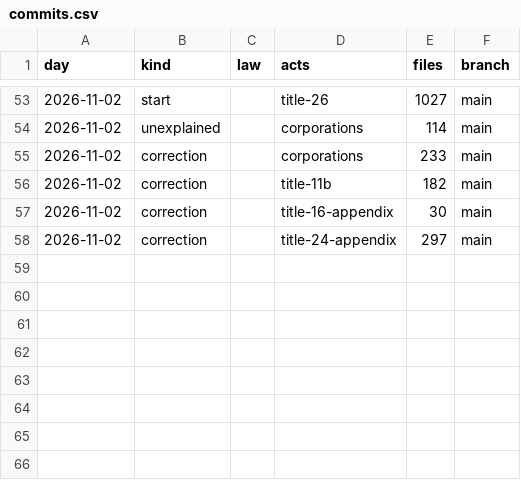
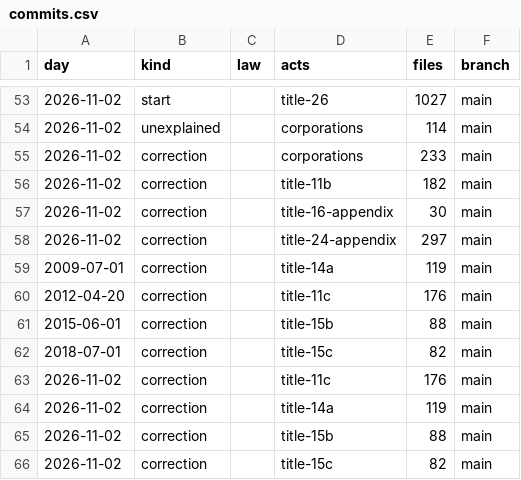
Before and after one commit to lexifina/united-states-vermont-law, a CSV file: data/commits.csv, drawn as a sheet; only a part is shown, gaps mark what is left out; the diff names each change by its address in the sheet, - before the commit and + after, or states it on an @@ line.

Commit message:
Documentation, tables, tools and REPRODUCE.md
Appended 8 commits to 25ce76b1bd42 (8 of them corrections); corpus sha256 f269e9d08ac0616d3f27fccf7e3bd3081f39d0d4998087971f2e068bf7b622a1, data retrieved 2026-11-11.

```diff
--- a/data/commits.csv
+++ b/data/commits.csv
+row 59: 2009-07-01 | correction |  | title-14a | 119 | main
+row 60: 2012-04-20 | correction |  | title-11c | 176 | main
+row 61: 2015-06-01 | correction |  | title-15b | 88 | main
+row 62: 2018-07-01 | correction |  | title-15c | 82 | main
+row 63: 2026-11-02 | correction |  | title-11c | 176 | main
+row 64: 2026-11-02 | correction |  | title-14a | 119 | main
+row 65: 2026-11-02 | correction |  | title-15b | 88 | main
+row 66: 2026-11-02 | correction |  | title-15c | 82 | main
```
Also changed, not shown: 9 other files.
